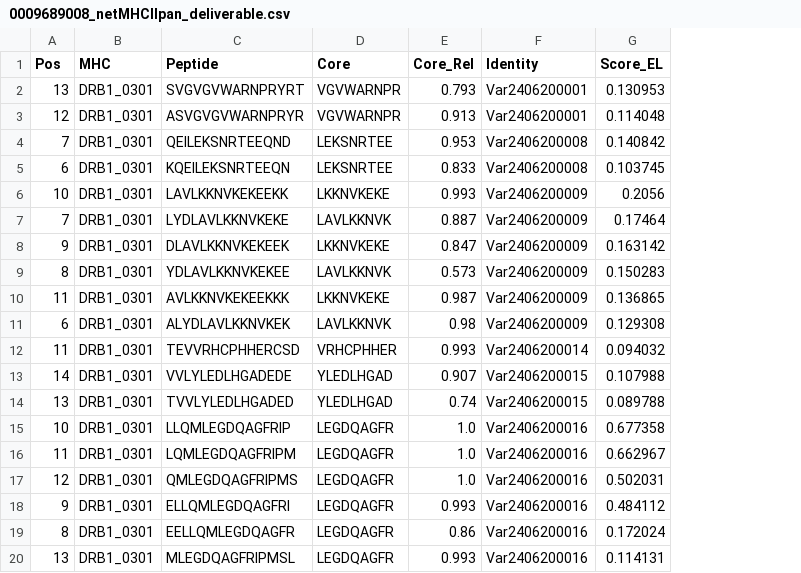
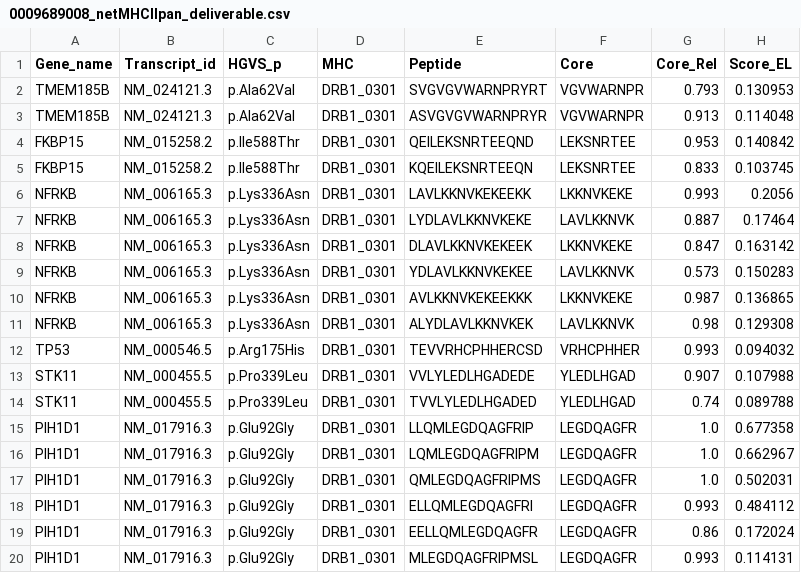
Before and after one commit to wuzengding/Immu_Epitope_analysis, a CSV file: data/Deliverable/0009689008_netMHCIIpan_deliverable.csv, drawn as a sheet; only a part is shown; removed rows and columns are numbered as before the commit, all else as after; the diff names each change by its address in the sheet, - before the commit and + after, or states it on an @@ line.

```diff
--- a/data/Deliverable/0009689008_netMHCIIpan_deliverable.csv
+++ b/data/Deliverable/0009689008_netMHCIIpan_deliverable.csv
-column A (Pos), rows 2-20: 13 | 12 | 7 | 6 | 10 | 7 | 9 | 8 | 11 | 6 | 11 | 14 | 13 | 10 | 11 | 12 | 9 | 8 | 13
+column A (Gene_name), rows 2-20: TMEM185B | TMEM185B | FKBP15 | FKBP15 | NFRKB | NFRKB | NFRKB | NFRKB | NFRKB | NFRKB | TP53 | STK11 | STK11 | PIH1D1 | PIH1D1 | PIH1D1 | PIH1D1 | PIH1D1 | PIH1D1
+column B (Transcript_id), rows 2-20: NM_024121.3 | NM_024121.3 | NM_015258.2 | NM_015258.2 | NM_006165.3 | NM_006165.3 | NM_006165.3 | NM_006165.3 | NM_006165.3 | NM_006165.3 | NM_000546.5 | NM_000455.5 | NM_000455.5 | NM_017916.3 | NM_017916.3 | NM_017916.3 | NM_017916.3 | NM_017916.3 | NM_017916.3
+column C (HGVS_p), rows 2-20: p.Ala62Val | p.Ala62Val | p.Ile588Thr | p.Ile588Thr | p.Lys336Asn | p.Lys336Asn | p.Lys336Asn | p.Lys336Asn | p.Lys336Asn | p.Lys336Asn | p.Arg175His | p.Pro339Leu | p.Pro339Leu | p.Glu92Gly | p.Glu92Gly | p.Glu92Gly | p.Glu92Gly | p.Glu92Gly | p.Glu92Gly
-column F (Identity), rows 2-20: Var2406200001 | Var2406200001 | Var2406200008 | Var2406200008 | Var2406200009 | Var2406200009 | Var2406200009 | Var2406200009 | Var2406200009 | Var2406200009 | Var2406200014 | Var2406200015 | Var2406200015 | Var2406200016 | Var2406200016 | Var2406200016 | Var2406200016 | Var2406200016 | Var2406200016
```
Also changed, not shown: 2 other files.
